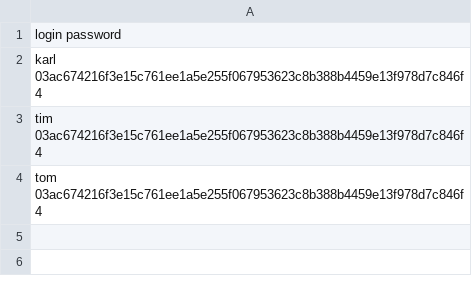
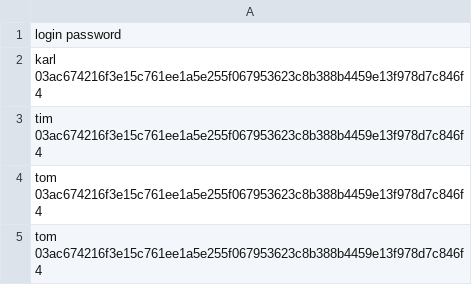
Before and after one commit to fa-python-network/2_threaded_server, a CSV file: passwords.csv, drawn as a sheet; the diff names each change by its address in the sheet, - before the commit and + after, or states it on an @@ line.

```diff
--- a/passwords.csv
+++ b/passwords.csv
+row 5: tom 03ac674216f3e15c761ee1a5e255f067953623c8b388b4459e13f978d7c846f4
```
Also changed, not shown: 1 other file.
